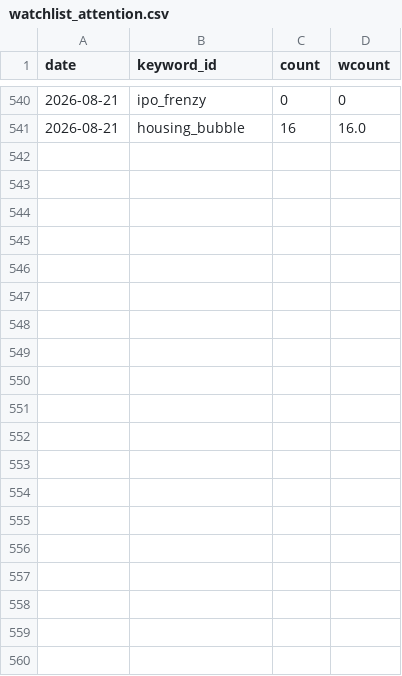
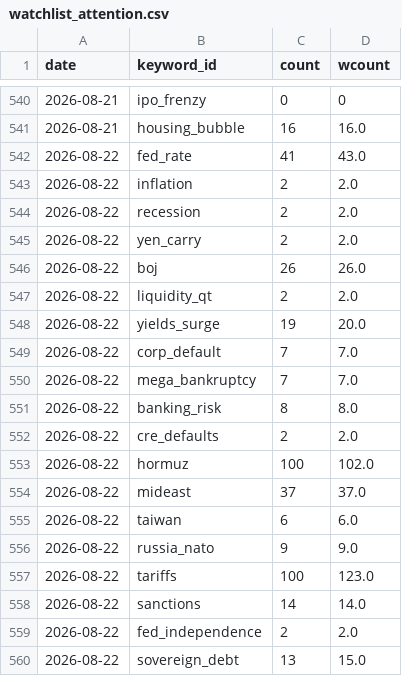
Before and after one commit to hshs9413-gif/narrative-tracker, a CSV file: docs/data/watchlist_attention.csv, drawn as a sheet; only a part is shown, gaps mark what is left out; the diff covers the shown part only; the diff names each change by its address in the sheet, - before the commit and + after, or states it on an @@ line.

```diff
--- a/docs/data/watchlist_attention.csv
+++ b/docs/data/watchlist_attention.csv
+row 542: 2026-08-22 | fed_rate | 41 | 43.0
+row 543: 2026-08-22 | inflation | 2 | 2.0
+row 544: 2026-08-22 | recession | 2 | 2.0
+row 545: 2026-08-22 | yen_carry | 2 | 2.0
+row 546: 2026-08-22 | boj | 26 | 26.0
+row 547: 2026-08-22 | liquidity_qt | 2 | 2.0
+row 548: 2026-08-22 | yields_surge | 19 | 20.0
+row 549: 2026-08-22 | corp_default | 7 | 7.0
+row 550: 2026-08-22 | mega_bankruptcy | 7 | 7.0
+row 551: 2026-08-22 | banking_risk | 8 | 8.0
+row 552: 2026-08-22 | cre_defaults | 2 | 2.0
+row 553: 2026-08-22 | hormuz | 100 | 102.0
+row 554: 2026-08-22 | mideast | 37 | 37.0
+row 555: 2026-08-22 | taiwan | 6 | 6.0
+row 556: 2026-08-22 | russia_nato | 9 | 9.0
+row 557: 2026-08-22 | tariffs | 100 | 123.0
+row 558: 2026-08-22 | sanctions | 14 | 14.0
+row 559: 2026-08-22 | fed_independence | 2 | 2.0
+row 560: 2026-08-22 | sovereign_debt | 13 | 15.0
```
Also changed, not shown: 11 added rows elsewhere in this file, docs/data/attention.csv, docs/data/market_snapshot.csv.
